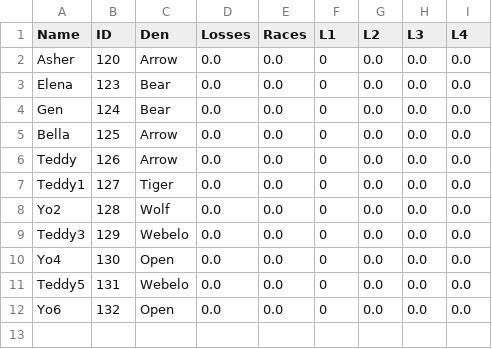
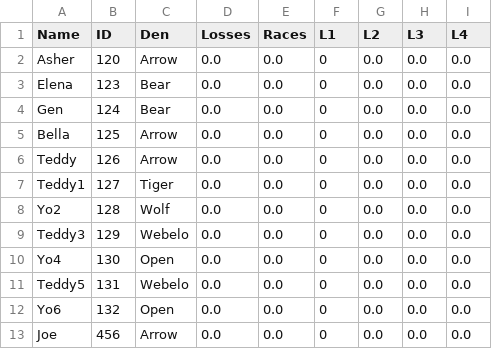
Before and after one commit to chapman178/PWDtool, a CSV file: InputData.csv, drawn as a sheet.

```diff
--- a/InputData.csv
+++ b/InputData.csv
@@ -12 +12,2 @@ Teddy5,131,Webelo,0.0,0.0,0,0.0,0.0,0.0
 Yo6,132,Open,0.0,0.0,0,0.0,0.0,0.0
+Joe,456,Arrow,0.0,0.0,0,0.0,0.0,0.0
```
